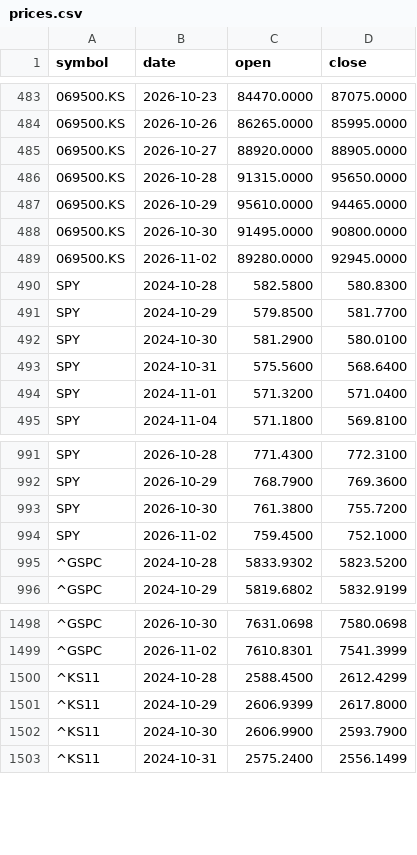
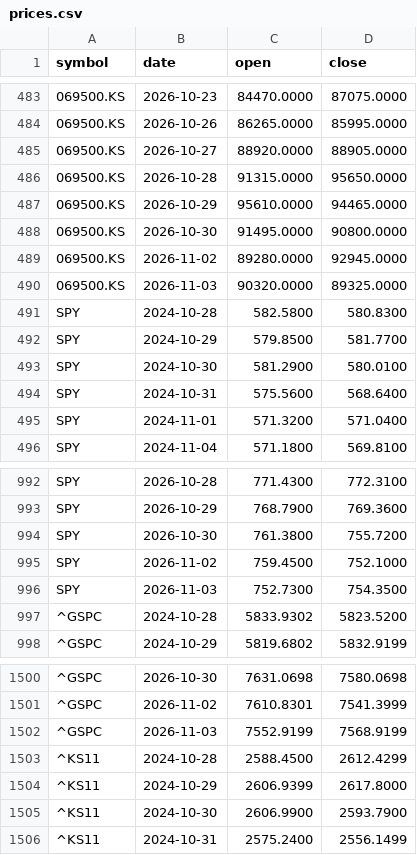
Before and after one commit to duksunghcg-ship-it/sentinel, a CSV file: forecast/prices.csv, drawn as a sheet; only a part is shown, gaps mark what is left out.

```diff
--- a/forecast/prices.csv
+++ b/forecast/prices.csv
@@ -489,2 +489,3 @@ symbol,date,open,close
 069500.KS,2026-11-02,89280.0000,92945.0000
+069500.KS,2026-11-03,90320.0000,89325.0000
 SPY,2024-10-28,582.5800,580.8300
@@ -994,2 +995,3 @@ SPY,2026-10-30,761.3800,755.7200
 SPY,2026-11-02,759.4500,752.1000
+SPY,2026-11-03,752.7300,754.3500
 ^GSPC,2024-10-28,5833.9302,5823.5200
@@ -1499,2 +1501,3 @@ SPY,2026-11-02,759.4500,752.1000
 ^GSPC,2026-11-02,7610.8301,7541.3999
+^GSPC,2026-11-03,7552.9199,7568.9199
 ^KS11,2024-10-28,2588.4500,2612.4299
```
Also changed, not shown: cache/cache_BAMLH0A0HYM2.csv, state/history.csv, 3 other files.
